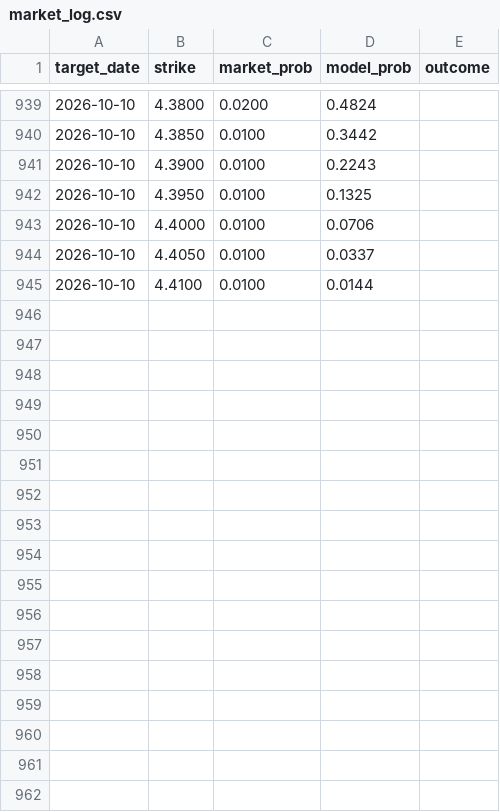
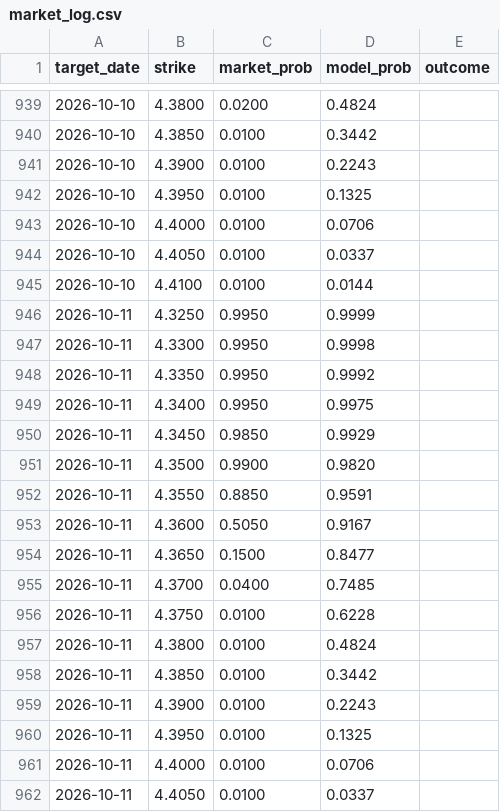
Before and after one commit to testycoyote-ops/Gas-forecast, a CSV file: market_log.csv, drawn as a sheet; only a part is shown, gaps mark what is left out.

```diff
--- a/market_log.csv
+++ b/market_log.csv
@@ -945 +945,18 @@ target_date,strike,market_prob,model_prob,outcome
 2026-10-10,4.4100,0.0100,0.0144,
+2026-10-11,4.3250,0.9950,0.9999,
+2026-10-11,4.3300,0.9950,0.9998,
+2026-10-11,4.3350,0.9950,0.9992,
+2026-10-11,4.3400,0.9950,0.9975,
+2026-10-11,4.3450,0.9850,0.9929,
+2026-10-11,4.3500,0.9900,0.9820,
+2026-10-11,4.3550,0.8850,0.9591,
+2026-10-11,4.3600,0.5050,0.9167,
+2026-10-11,4.3650,0.1500,0.8477,
+2026-10-11,4.3700,0.0400,0.7485,
+2026-10-11,4.3750,0.0100,0.6228,
+2026-10-11,4.3800,0.0100,0.4824,
+2026-10-11,4.3850,0.0100,0.3442,
+2026-10-11,4.3900,0.0100,0.2243,
+2026-10-11,4.3950,0.0100,0.1325,
+2026-10-11,4.4000,0.0100,0.0706,
+2026-10-11,4.4050,0.0100,0.0337,
```
Also changed, not shown: 2 other files.
